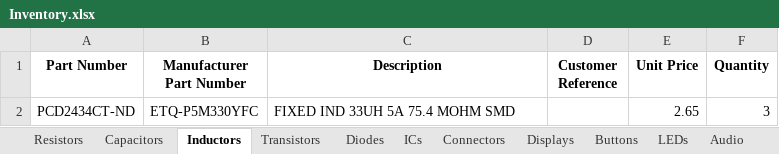
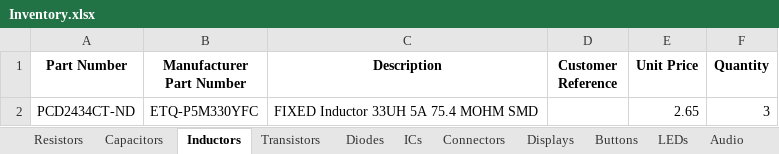
Before and after one commit to Thomas1B/Electronics-Inventory-Program, an Excel workbook: Saved_Lists/Inventory.xlsx, sheet Inductors, drawn as a sheet; values as stored, in another font and other column widths than the file's, no borders; the diff names each change by its address in the sheet, - before the commit and + after, or states it on an @@ line.

```diff
--- a/Saved_Lists/Inventory.xlsx (sheet Inductors)
+++ b/Saved_Lists/Inventory.xlsx (sheet Inductors)
-C2 (Description): FIXED IND 33UH 5A 75.4 MOHM SMD
+C2 (Description): FIXED Inductor 33UH 5A 75.4 MOHM SMD
```
Also changed, not shown: sheet Resistors, sheet Capacitors.
